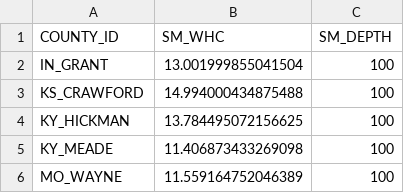
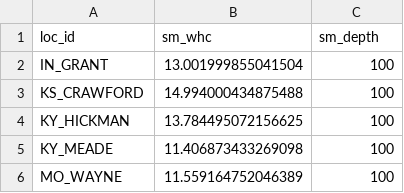
Before and after one commit to WUR-AI/sample_data, a CSV file: data_US/county_data/SOIL_COUNTY_US.csv, drawn as a sheet; only a part is shown.

```diff
--- a/data_US/county_data/SOIL_COUNTY_US.csv
+++ b/data_US/county_data/SOIL_COUNTY_US.csv
@@ -1,2 +1,2 @@
-COUNTY_ID,SM_WHC,SM_DEPTH
+loc_id,sm_whc,sm_depth
 IN_GRANT,13.001999855041504,100
```
Also changed, not shown: data_FR/SOIL_NUTS3_FR.csv, data_FR/YIELD_NUTS3_FR.csv, 4 other files.
